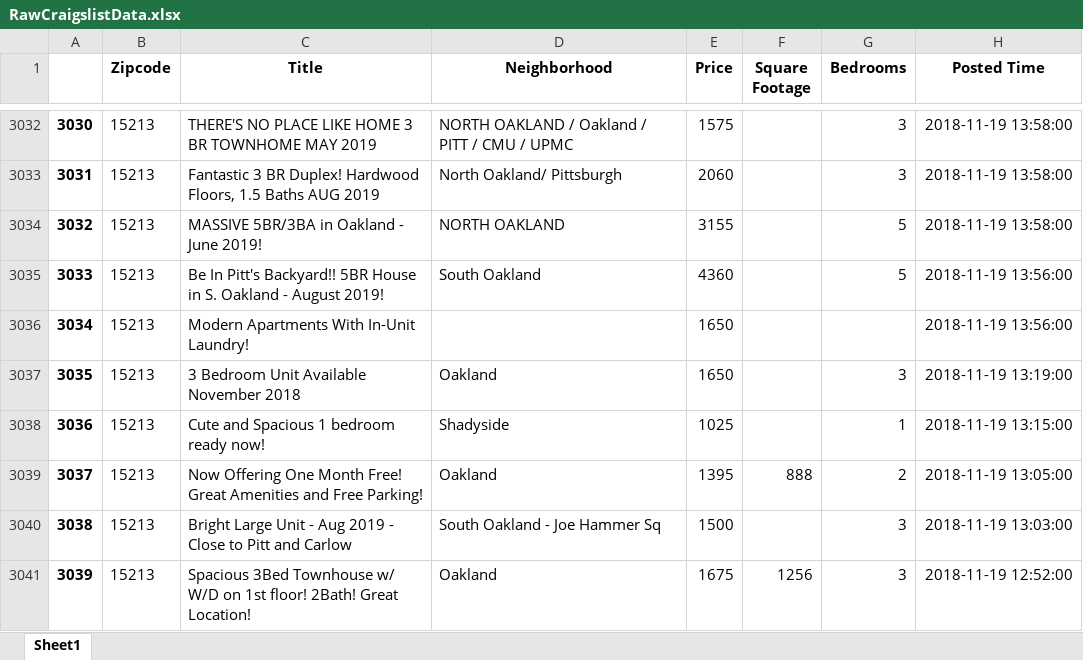
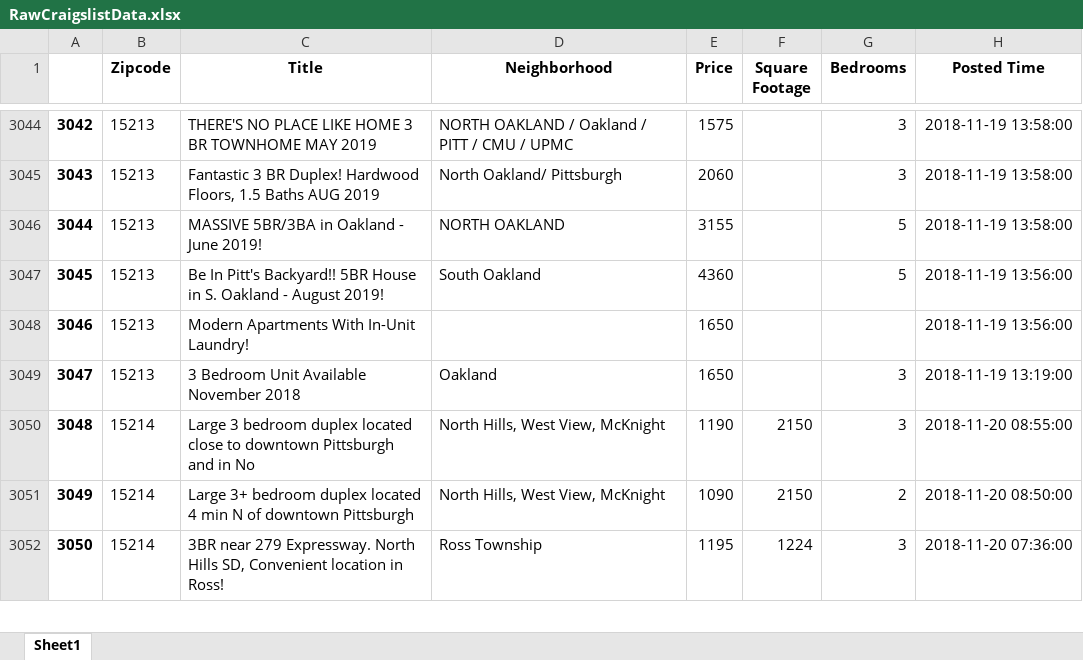
Before and after one commit to Ajcaico/Homi_DFP, an Excel workbook: RawCraigslistData.xlsx, sheet Sheet1, drawn as a sheet; only a part is shown, gaps mark what is left out; the shorter side is filled out with more unchanged rows; values as stored, in another font and other column widths than the file's, no borders; removed rows and columns are numbered as before the commit, all else as after; the diff covers the shown part only; the diff names each change by its address in the sheet, - before the commit and + after, or states it on an @@ line.

```diff
--- a/RawCraigslistData.xlsx (sheet Sheet1)
+++ b/RawCraigslistData.xlsx (sheet Sheet1)
@@ column A renumbered from row 79 down @@
-row 3038: 3036 | 15213 | Cute and Spacious 1 bedroom ready now! | Shadyside | 1025 |  | 1 | 2018-11-19 13:15:00
-row 3039: 3037 | 15213 | Now Offering One Month Free! Great Amenities and Free Parking! | Oakland | 1395 | 888 | 2 | 2018-11-19 13:05:00
-row 3040: 3038 | 15213 | Bright Large Unit - Aug 2019 - Close to Pitt and Carlow | South Oakland - Joe Hammer Sq | 1500 |  | 3 | 2018-11-19 13:03:00
-row 3041: 3039 | 15213 | Spacious 3Bed Townhouse w/ W/D on 1st floor! 2Bath! Great Location! | Oakland | 1675 | 1256 | 3 | 2018-11-19 12:52:00
```
Also changed, not shown: 77 added rows, 65 removed rows and 1 edited cell elsewhere in this sheet, AggregateCraigslistData.xlsx, Result.xlsx, 3 other files.
